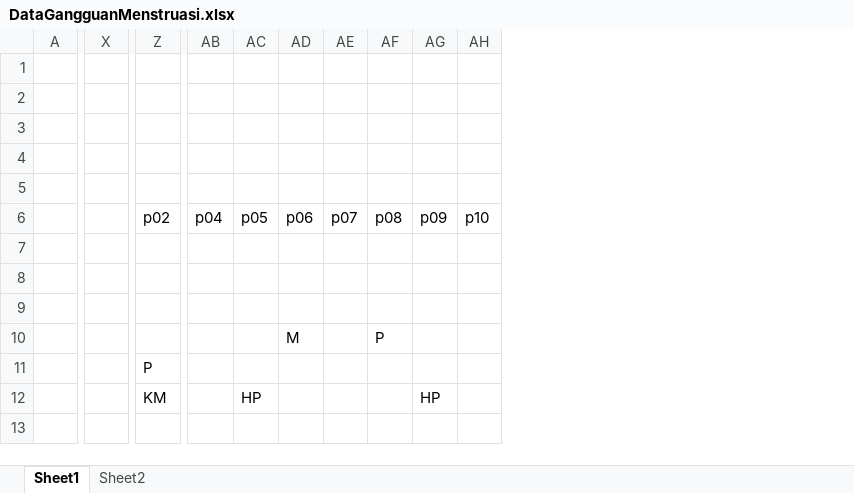
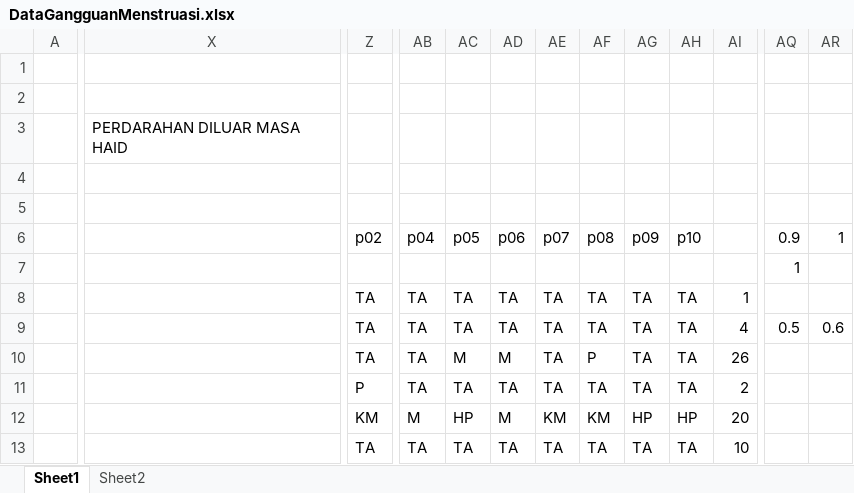
Before and after one commit to Danazzz/Gandiva-Protocol-Dana, an Excel workbook: NASKAH/Datasheet/DataGangguanMenstruasi.xlsx, sheet Sheet1, drawn as a sheet; only a part is shown, gaps mark what is left out; values as stored, in another font and other column widths than the file's, no cell formats; removed rows and columns are numbered as before the commit, all else as after; rows hold the shown columns only; the diff covers the shown part only; the diff names each change by its address in the sheet, - before the commit and + after, or states it on an @@ line.

```diff
--- a/NASKAH/Datasheet/DataGangguanMenstruasi.xlsx (sheet Sheet1)
+++ b/NASKAH/Datasheet/DataGangguanMenstruasi.xlsx (sheet Sheet1)
-column X, empty
+column X, row 3: PERDARAHAN DILUAR MASA HAID
+column AI, rows 9-12: 4 | 26 | 2 | 20
+column AQ (0.9), row 7: 1; row 9: 0.5
+column AR (1), row 9: 0.6
-row 3: (empty)
+row 3:  | PERDARAHAN DILUAR MASA HAID
-row 8: (empty)
+row 8:  |  | TA | TA | TA | TA | TA | TA | TA | TA | 1
-Z9:Z10 (p02): (empty)
+Z9:Z10 (p02): TA
-AB9:AB11 (p04): (empty)
+AB9:AB11 (p04): TA
-AC9 (p05): (empty)
+AC9 (p05): TA
-AD9 (p06): (empty)
+AD9 (p06): TA
-AE9:AE11 (p07): (empty)
+AE9:AE11 (p07): TA
-AF9 (p08): (empty)
+AF9 (p08): TA
-AG9:AG11 (p09): (empty)
+AG9:AG11 (p09): TA
-AH9:AH11 (p10): (empty)
+AH9:AH11 (p10): TA
-AC10 (p05): (empty)
+AC10 (p05): M
-AC11 (p05): (empty)
+AC11 (p05): TA
-AD11 (p06): (empty)
+AD11 (p06): TA
-AF11 (p08): (empty)
+AF11 (p08): TA
-AB12 (p04): (empty)
+AB12 (p04): M
-AD12 (p06): (empty)
+AD12 (p06): M
-AE12 (p07): (empty)
+AE12 (p07): KM
-AF12 (p08): (empty)
+AF12 (p08): KM
-AH12 (p10): (empty)
+AH12 (p10): HP
-row 13: (empty)
+row 13:  |  | TA | TA | TA | TA | TA | TA | TA | TA | 10
```
Also changed, not shown: 40 added rows, 37 removed rows, 2 added columns, 1 removed column and 30 edited cells elsewhere in this sheet, cell formats, 18 other files.
